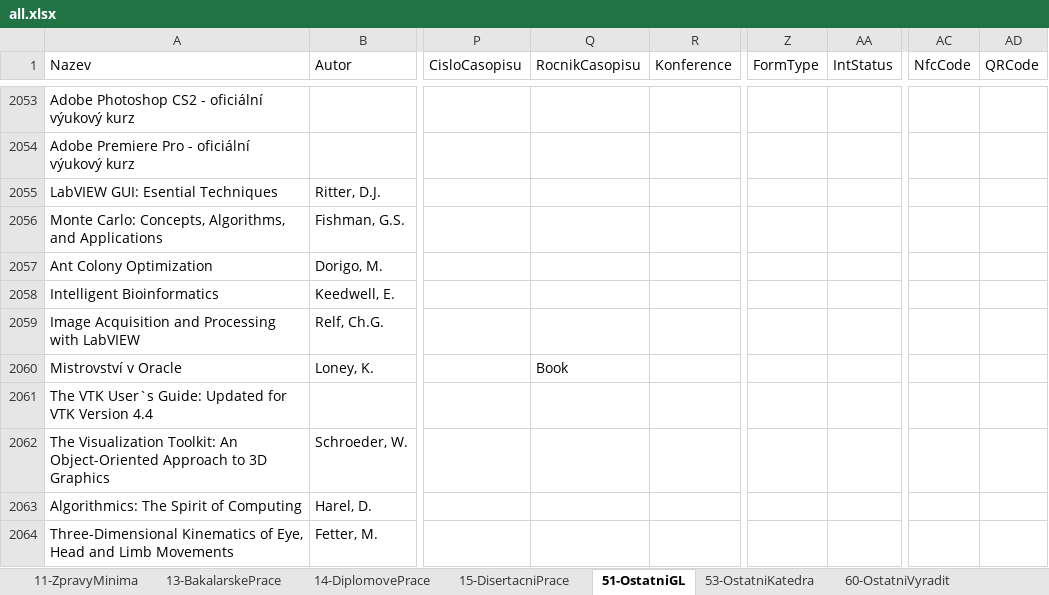
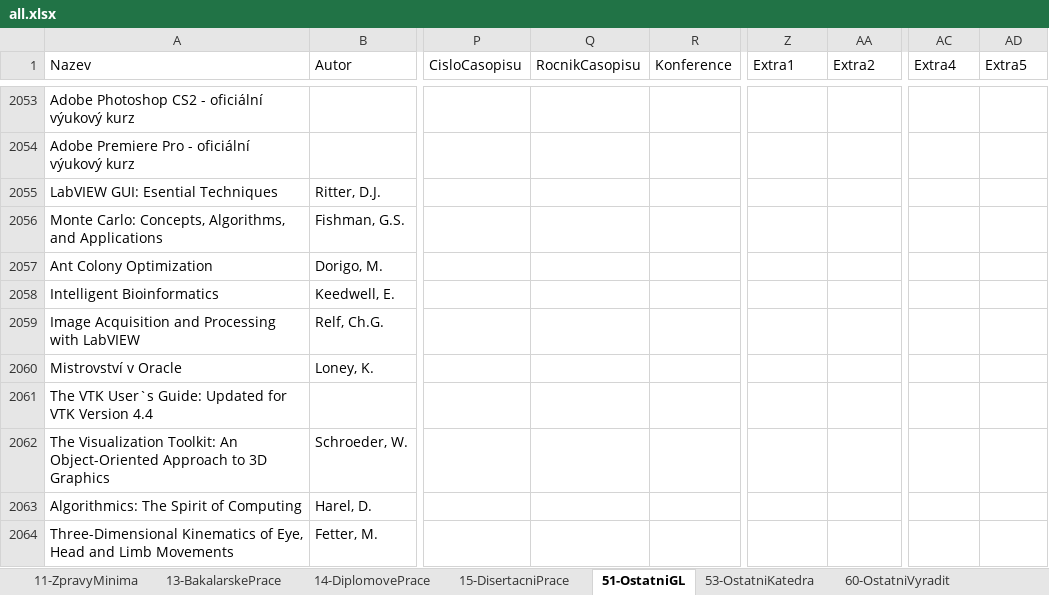
Before and after one commit to skalahonza/selfservicelibrary, an Excel workbook: data/all.xlsx, sheet 51-OstatniGL, drawn as a sheet; only a part is shown, gaps mark what is left out; values as stored, in another font and other column widths than the file's, no borders; table styles not drawn; the diff covers the shown part only; the diff names each change by its address in the sheet, - before the commit and + after, or states it on an @@ line.

```diff
--- a/data/all.xlsx (sheet 51-OstatniGL)
+++ b/data/all.xlsx (sheet 51-OstatniGL)
-Z1: FormType
+Z1: Extra1
-AA1: IntStatus
+AA1: Extra2
-AC1: NfcCode
+AC1: Extra4
-AD1: QRCode
+AD1: Extra5
-Q2060 (RocnikCasopisu): Book
+Q2060 (RocnikCasopisu): (empty)
```
Also changed, not shown: 59 edited cells elsewhere in this sheet, sheet 53-OstatniKatedra, sheet 14-DiplomovePrace, 2 other files.
